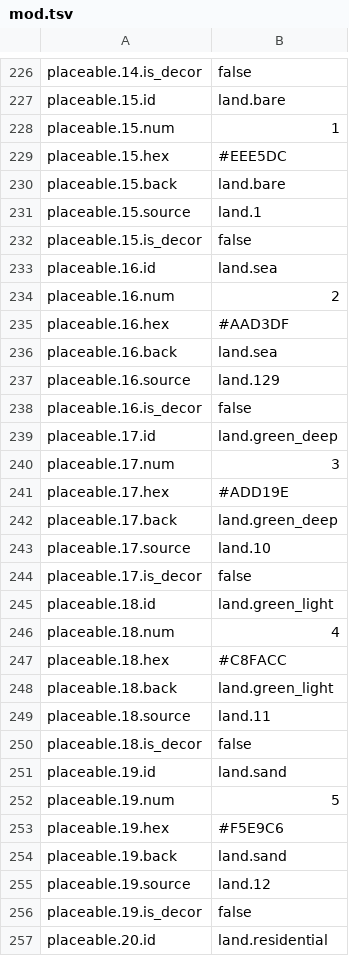
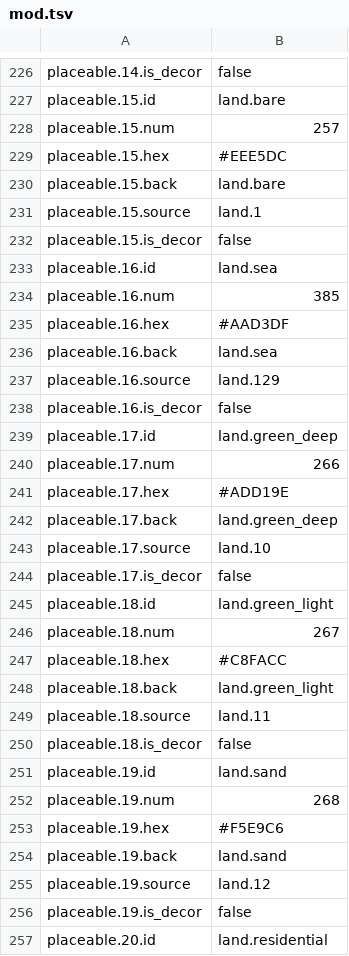
Before and after one commit to canplane/pixelet, a TSV file: crates/pxl/shared/vector/spec/cell/mod.tsv, drawn as a sheet; only a part is shown, gaps mark what is left out; the diff covers the shown part only.

```diff
--- a/crates/pxl/shared/vector/spec/cell/mod.tsv
+++ b/crates/pxl/shared/vector/spec/cell/mod.tsv
@@ -227,3 +227,3 @@ placeable.14.is_decor	false
 placeable.15.id	land.bare
-placeable.15.num	1
+placeable.15.num	257
 placeable.15.hex	#EEE5DC
@@ -233,3 +233,3 @@ placeable.15.is_decor	false
 placeable.16.id	land.sea
-placeable.16.num	2
+placeable.16.num	385
 placeable.16.hex	#AAD3DF
@@ -239,3 +239,3 @@ placeable.16.is_decor	false
 placeable.17.id	land.green_deep
-placeable.17.num	3
+placeable.17.num	266
 placeable.17.hex	#ADD19E
@@ -245,3 +245,3 @@ placeable.17.is_decor	false
 placeable.18.id	land.green_light
-placeable.18.num	4
+placeable.18.num	267
 placeable.18.hex	#C8FACC
@@ -251,3 +251,3 @@ placeable.18.is_decor	false
 placeable.19.id	land.sand
-placeable.19.num	5
+placeable.19.num	268
 placeable.19.hex	#F5E9C6
```
Also changed, not shown: 27 edited cells elsewhere in this file, 58 other files.
